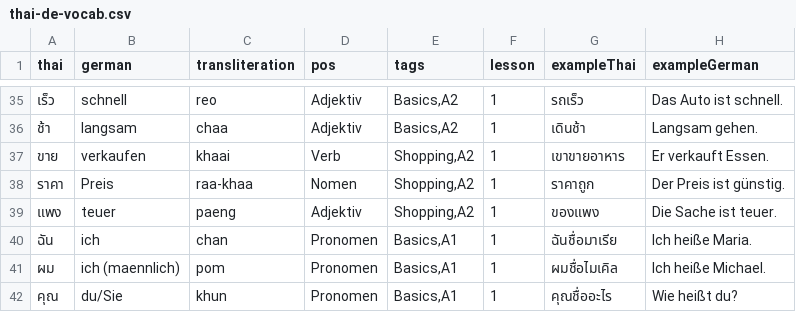
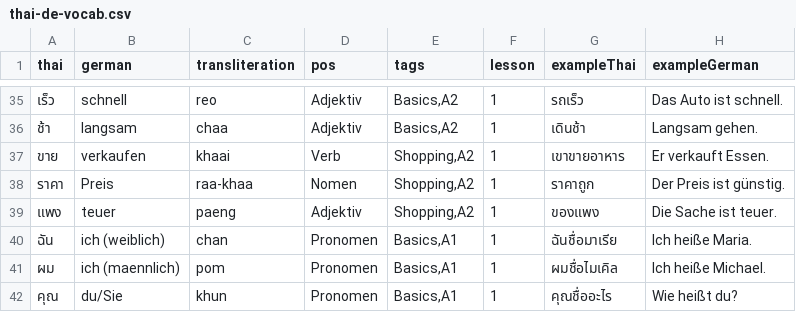
Before and after one commit to mischawel-dotcom/Thai-Deutsch-Vokabel-Trainer, a CSV file: data/thai-de-vocab.csv, drawn as a sheet; only a part is shown, gaps mark what is left out.

```diff
--- a/data/thai-de-vocab.csv
+++ b/data/thai-de-vocab.csv
@@ -39,3 +39,3 @@
 "แพง","teuer","paeng","Adjektiv","Shopping,A2","1","ของแพง","Die Sache ist teuer."
-"ฉัน","ich","chan","Pronomen","Basics,A1","1","ฉันชื่อมาเรีย","Ich heiße Maria."
+"ฉัน","ich (weiblich)","chan","Pronomen","Basics,A1","1","ฉันชื่อมาเรีย","Ich heiße Maria."
 "ผม","ich (maennlich)","pom","Pronomen","Basics,A1","1","ผมชื่อไมเคิล","Ich heiße Michael."
```
Also changed, not shown: data/thai-de-vocab_Ver_2.csv, data/thai-de-vocab_old.csv, 2 other files.
